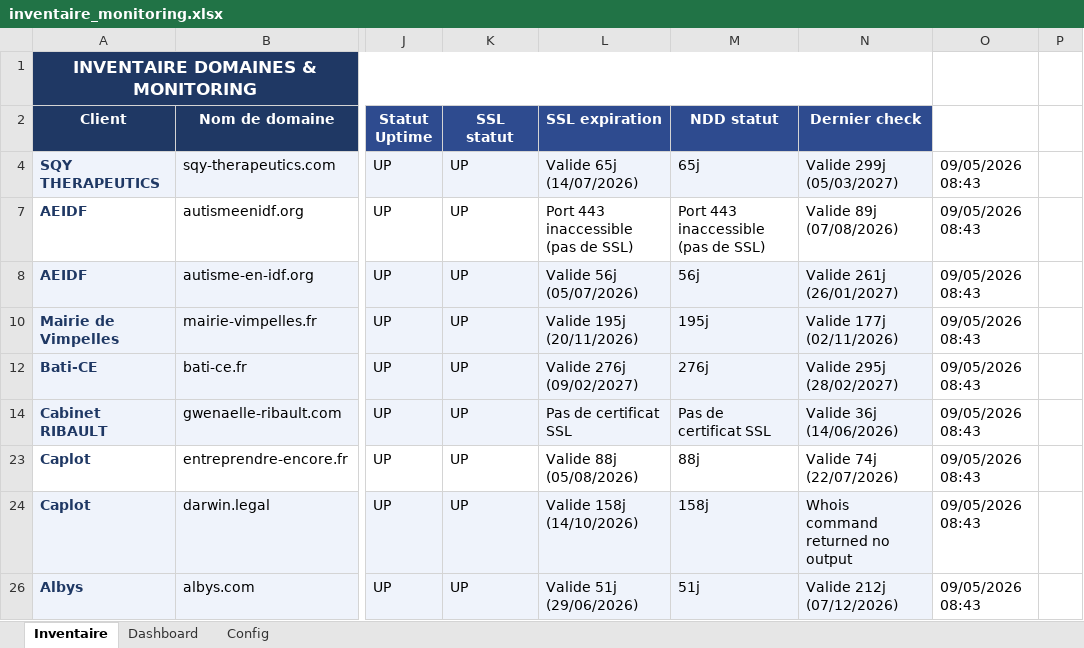
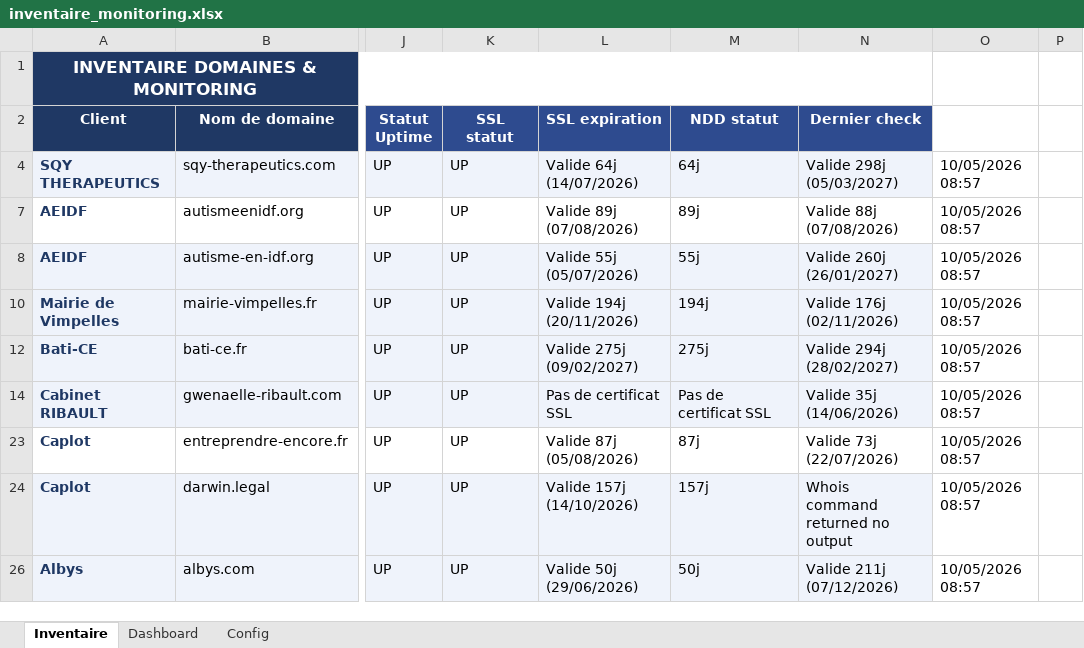
Before and after one commit to Axel-DosSantos/monitoring-sites, an Excel workbook: inventaire_monitoring.xlsx, sheet Inventaire, drawn as a sheet; only a part is shown, gaps mark what is left out; values as stored, in another font and other column widths than the file's, no borders; the diff covers the shown part only; the diff names each change by its address in the sheet, - before the commit and + after, or states it on an @@ line.

```diff
--- a/inventaire_monitoring.xlsx (sheet Inventaire)
+++ b/inventaire_monitoring.xlsx (sheet Inventaire)
-L4 (SSL expiration): Valide 65j (14/07/2026)
+L4 (SSL expiration): Valide 64j (14/07/2026)
-M4 (NDD statut): 65j
+M4 (NDD statut): 64j
-N4 (Dernier check): Valide 299j (05/03/2027)
+N4 (Dernier check): Valide 298j (05/03/2027)
-O4: 09/05/2026 08:43
+O4: 10/05/2026 08:57
-L7 (SSL expiration): Port 443 inaccessible (pas de SSL)
+L7 (SSL expiration): Valide 89j (07/08/2026)
-M7 (NDD statut): Port 443 inaccessible (pas de SSL)
+M7 (NDD statut): 89j
-N7 (Dernier check): Valide 89j (07/08/2026)
+N7 (Dernier check): Valide 88j (07/08/2026)
-O7:O8: 09/05/2026 08:43
+O7:O8: 10/05/2026 08:57
-L8 (SSL expiration): Valide 56j (05/07/2026)
+L8 (SSL expiration): Valide 55j (05/07/2026)
-M8 (NDD statut): 56j
+M8 (NDD statut): 55j
-N8 (Dernier check): Valide 261j (26/01/2027)
+N8 (Dernier check): Valide 260j (26/01/2027)
-L10 (SSL expiration): Valide 195j (20/11/2026)
+L10 (SSL expiration): Valide 194j (20/11/2026)
-M10 (NDD statut): 195j
+M10 (NDD statut): 194j
-N10 (Dernier check): Valide 177j (02/11/2026)
+N10 (Dernier check): Valide 176j (02/11/2026)
-O10: 09/05/2026 08:43
+O10: 10/05/2026 08:57
-L12 (SSL expiration): Valide 276j (09/02/2027)
+L12 (SSL expiration): Valide 275j (09/02/2027)
-M12 (NDD statut): 276j
+M12 (NDD statut): 275j
-N12 (Dernier check): Valide 295j (28/02/2027)
+N12 (Dernier check): Valide 294j (28/02/2027)
-O12: 09/05/2026 08:43
+O12: 10/05/2026 08:57
-N14 (Dernier check): Valide 36j (14/06/2026)
+N14 (Dernier check): Valide 35j (14/06/2026)
-O14: 09/05/2026 08:43
+O14: 10/05/2026 08:57
-L23 (SSL expiration): Valide 88j (05/08/2026)
+L23 (SSL expiration): Valide 87j (05/08/2026)
-M23 (NDD statut): 88j
+M23 (NDD statut): 87j
-N23 (Dernier check): Valide 74j (22/07/2026)
+N23 (Dernier check): Valide 73j (22/07/2026)
-O23:O24: 09/05/2026 08:43
+O23:O24: 10/05/2026 08:57
-L24 (SSL expiration): Valide 158j (14/10/2026)
+L24 (SSL expiration): Valide 157j (14/10/2026)
-M24 (NDD statut): 158j
+M24 (NDD statut): 157j
-L26 (SSL expiration): Valide 51j (29/06/2026)
+L26 (SSL expiration): Valide 50j (29/06/2026)
-M26 (NDD statut): 51j
+M26 (NDD statut): 50j
-N26 (Dernier check): Valide 212j (07/12/2026)
+N26 (Dernier check): Valide 211j (07/12/2026)
-O26: 09/05/2026 08:43
+O26: 10/05/2026 08:57
```
Also changed, not shown: 16 edited cells elsewhere in this sheet, 2 other files.
